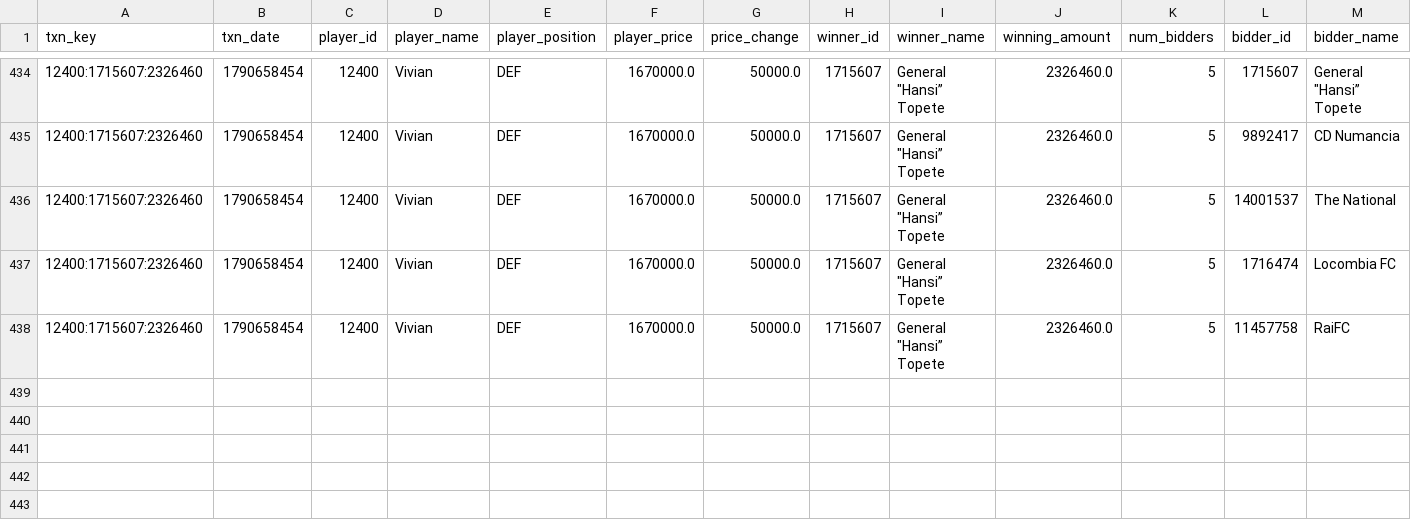
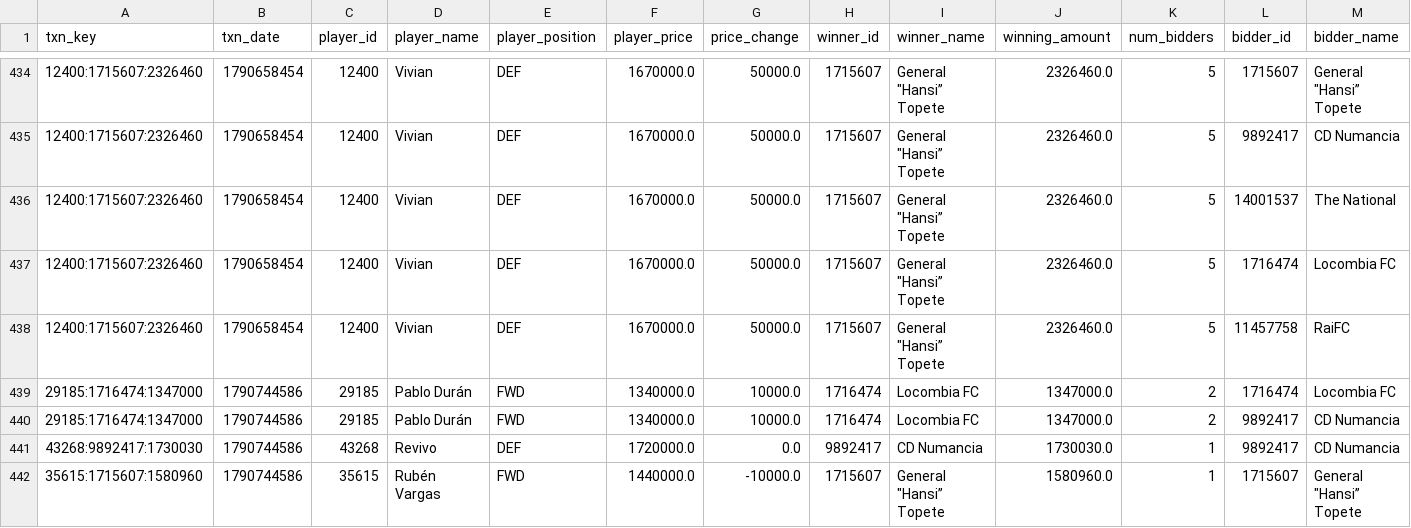
Before and after one commit to nilcrespo/BiwengerBot, a CSV file: csvs/others/market_bid_history_log.csv, drawn as a sheet; only a part is shown, gaps mark what is left out; rows hold the shown columns only; the diff names each change by its address in the sheet, - before the commit and + after, or states it on an @@ line.

```diff
--- a/csvs/others/market_bid_history_log.csv
+++ b/csvs/others/market_bid_history_log.csv
+row 439: 29185:1716474:1347000 | 1790744586 | 29185 | Pablo Durán | FWD | 1340000.0 | 10000.0 | 1716474 | Locombia FC | 1347000.0 | 2 | 1716474 | Locombia FC
+row 440: 29185:1716474:1347000 | 1790744586 | 29185 | Pablo Durán | FWD | 1340000.0 | 10000.0 | 1716474 | Locombia FC | 1347000.0 | 2 | 9892417 | CD Numancia
+row 441: 43268:9892417:1730030 | 1790744586 | 43268 | Revivo | DEF | 1720000.0 | 0.0 | 9892417 | CD Numancia | 1730030.0 | 1 | 9892417 | CD Numancia
+row 442: 35615:1715607:1580960 | 1790744586 | 35615 | Rubén Vargas | FWD | 1440000.0 | -10000.0 | 1715607 | General "Hansi” Topete | 1580960.0 | 1 | 1715607 | General "Hansi” Topete
```
Also changed, not shown: csvs/others/market_bids.csv, csvs/teams/team_Cd_Numancia.csv, 14 other files.
